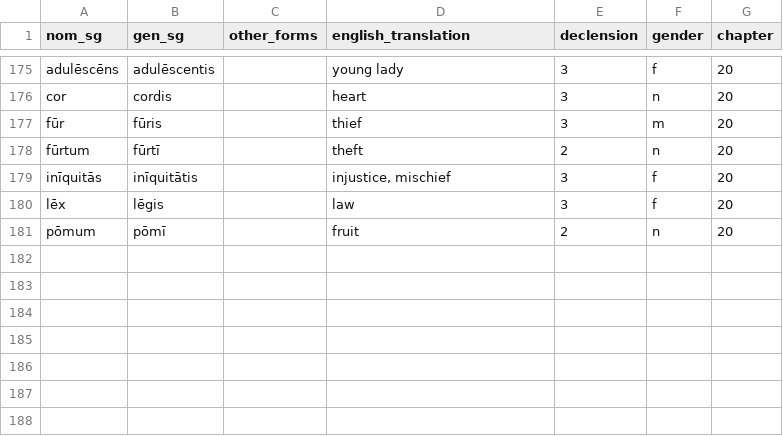
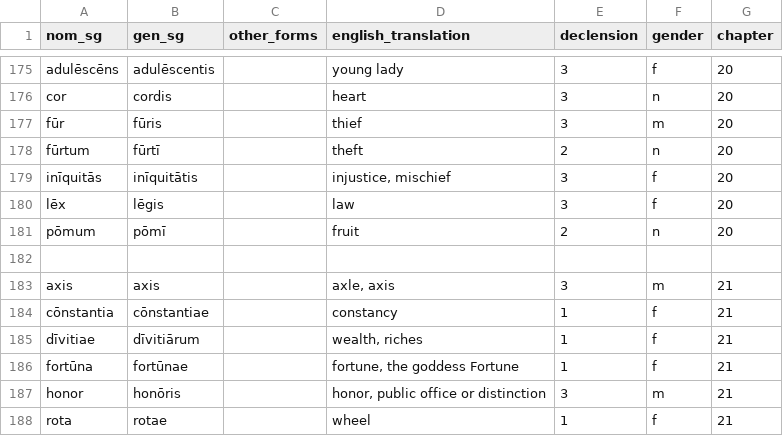
Before and after one commit to liujip0/latin-vocab, a CSV file: app/vocablists/nouns.csv, drawn as a sheet; only a part is shown, gaps mark what is left out.

```diff
--- a/app/vocablists/nouns.csv
+++ b/app/vocablists/nouns.csv
@@ -181 +181,8 @@ lēx,lēgis,,law,3,f,20
 pōmum,pōmī,,fruit,2,n,20
+
+axis,axis,,"axle, axis",3,m,21
+cōnstantia,cōnstantiae,,constancy,1,f,21
+dīvitiae,dīvitiārum,,"wealth, riches",1,f,21
+fortūna,fortūnae,,"fortune, the goddess Fortune",1,f,21
+honor,honōris,,"honor, public office or distinction",3,m,21
+rota,rotae,,wheel,1,f,21
```
Also changed, not shown: app/vocablists/adjectives.csv, app/vocablists/phrases.csv, 3 other files.
